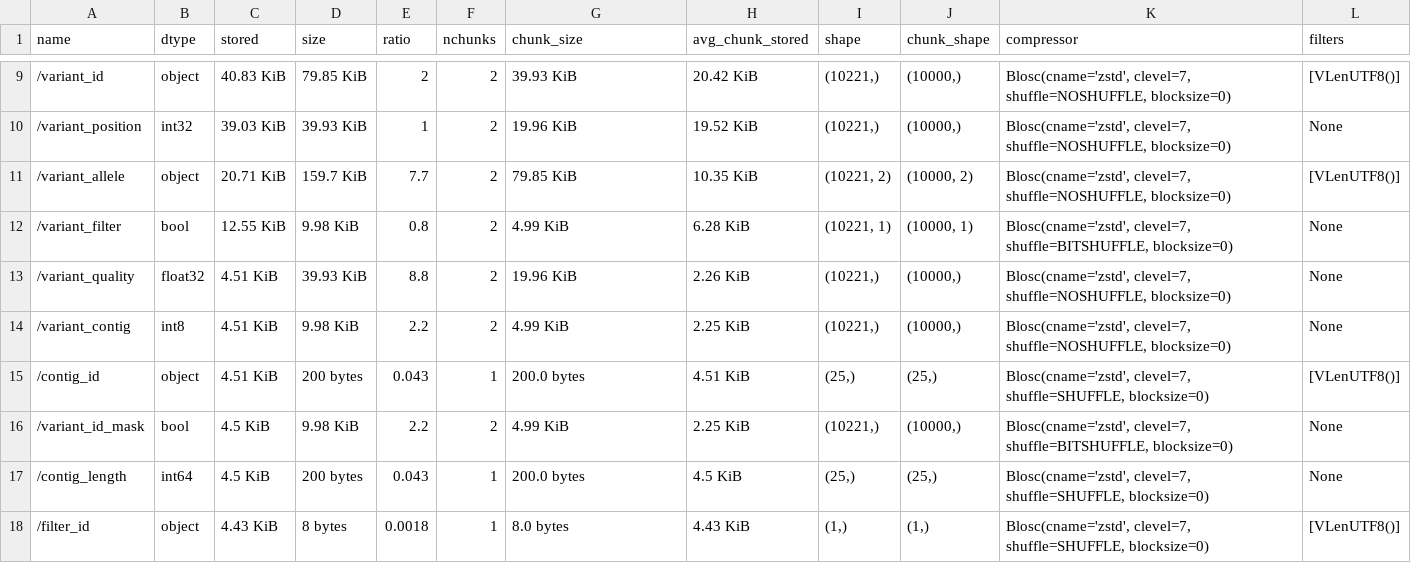
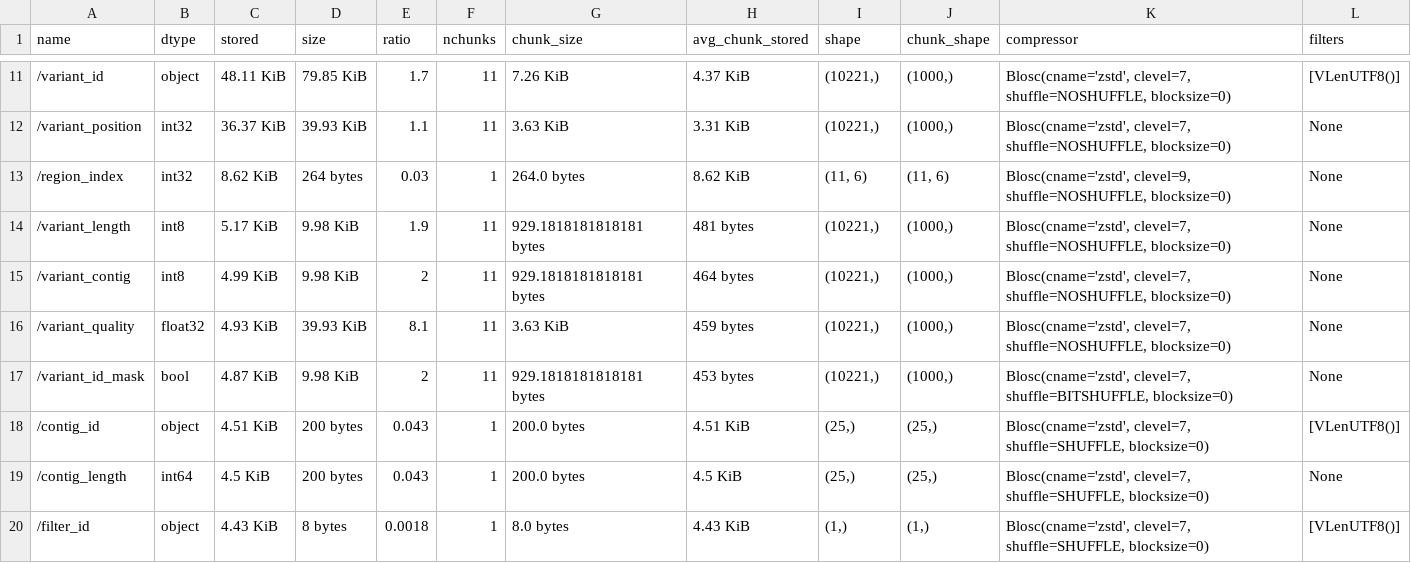
Before and after one commit to sgkit-dev/vcf-zarr-publication, a CSV file: ofh_example/csvs/quantize_vcz_inspect.csv, drawn as a sheet; only a part is shown, gaps mark what is left out; the diff covers the shown part only.

```diff
--- a/ofh_example/csvs/quantize_vcz_inspect.csv
+++ b/ofh_example/csvs/quantize_vcz_inspect.csv
@@ -9,9 +11,9 @@ name,dtype,stored,size,ratio,nchunks,chunk_size,avg_chunk_stored,shape,chunk_sha
-/variant_id,object,40.83 KiB,79.85 KiB, 2,2,39.93 KiB,20.42 KiB,"(10221,)","(10000,)","Blosc(cname='zstd', clevel=7, shuffle=NOSHUFFLE, blocksize=0)",[VLenUTF8()]
-/variant_position,int32,39.03 KiB,39.93 KiB, 1,2,19.96 KiB,19.52 KiB,"(10221,)","(10000,)","Blosc(cname='zstd', clevel=7, shuffle=NOSHUFFLE, blocksize=0)",None
-/variant_allele,object,20.71 KiB,159.7 KiB, 7.7,2,79.85 KiB,10.35 KiB,"(10221, 2)","(10000, 2)","Blosc(cname='zstd', clevel=7, shuffle=NOSHUFFLE, blocksize=0)",[VLenUTF8()]
-/variant_filter,bool,12.55 KiB,9.98 KiB, 0.8,2,4.99 KiB,6.28 KiB,"(10221, 1)","(10000, 1)","Blosc(cname='zstd', clevel=7, shuffle=BITSHUFFLE, blocksize=0)",None
-/variant_quality,float32,4.51 KiB,39.93 KiB, 8.8,2,19.96 KiB,2.26 KiB,"(10221,)","(10000,)","Blosc(cname='zstd', clevel=7, shuffle=NOSHUFFLE, blocksize=0)",None
-/variant_contig,int8,4.51 KiB,9.98 KiB, 2.2,2,4.99 KiB,2.25 KiB,"(10221,)","(10000,)","Blosc(cname='zstd', clevel=7, shuffle=NOSHUFFLE, blocksize=0)",None
+/variant_id,object,48.11 KiB,79.85 KiB, 1.7,11,7.26 KiB,4.37 KiB,"(10221,)","(1000,)","Blosc(cname='zstd', clevel=7, shuffle=NOSHUFFLE, blocksize=0)",[VLenUTF8()]
+/variant_position,int32,36.37 KiB,39.93 KiB, 1.1,11,3.63 KiB,3.31 KiB,"(10221,)","(1000,)","Blosc(cname='zstd', clevel=7, shuffle=NOSHUFFLE, blocksize=0)",None
+/region_index,int32,8.62 KiB,264 bytes, 0.03,1,264.0 bytes,8.62 KiB,"(11, 6)","(11, 6)","Blosc(cname='zstd', clevel=9, shuffle=NOSHUFFLE, blocksize=0)",None
+/variant_length,int8,5.17 KiB,9.98 KiB, 1.9,11,929.1818181818181 bytes,481 bytes,"(10221,)","(1000,)","Blosc(cname='zstd', clevel=7, shuffle=NOSHUFFLE, blocksize=0)",None
+/variant_contig,int8,4.99 KiB,9.98 KiB, 2,11,929.1818181818181 bytes,464 bytes,"(10221,)","(1000,)","Blosc(cname='zstd', clevel=7, shuffle=NOSHUFFLE, blocksize=0)",None
+/variant_quality,float32,4.93 KiB,39.93 KiB, 8.1,11,3.63 KiB,459 bytes,"(10221,)","(1000,)","Blosc(cname='zstd', clevel=7, shuffle=NOSHUFFLE, blocksize=0)",None
+/variant_id_mask,bool,4.87 KiB,9.98 KiB, 2,11,929.1818181818181 bytes,453 bytes,"(10221,)","(1000,)","Blosc(cname='zstd', clevel=7, shuffle=BITSHUFFLE, blocksize=0)",None
 /contig_id,object,4.51 KiB,200 bytes, 0.043,1,200.0 bytes,4.51 KiB,"(25,)","(25,)","Blosc(cname='zstd', clevel=7, shuffle=SHUFFLE, blocksize=0)",[VLenUTF8()]
-/variant_id_mask,bool,4.5 KiB,9.98 KiB, 2.2,2,4.99 KiB,2.25 KiB,"(10221,)","(10000,)","Blosc(cname='zstd', clevel=7, shuffle=BITSHUFFLE, blocksize=0)",None
 /contig_length,int64,4.5 KiB,200 bytes, 0.043,1,200.0 bytes,4.5 KiB,"(25,)","(25,)","Blosc(cname='zstd', clevel=7, shuffle=SHUFFLE, blocksize=0)",None
```
Also changed, not shown: 2 added rows and 39 edited cells elsewhere in this file, ofh_example/csvs/bitround_vcz_inspect.csv, ofh_example/csvs/default_vcz_inspect.csv, 10 other files.
